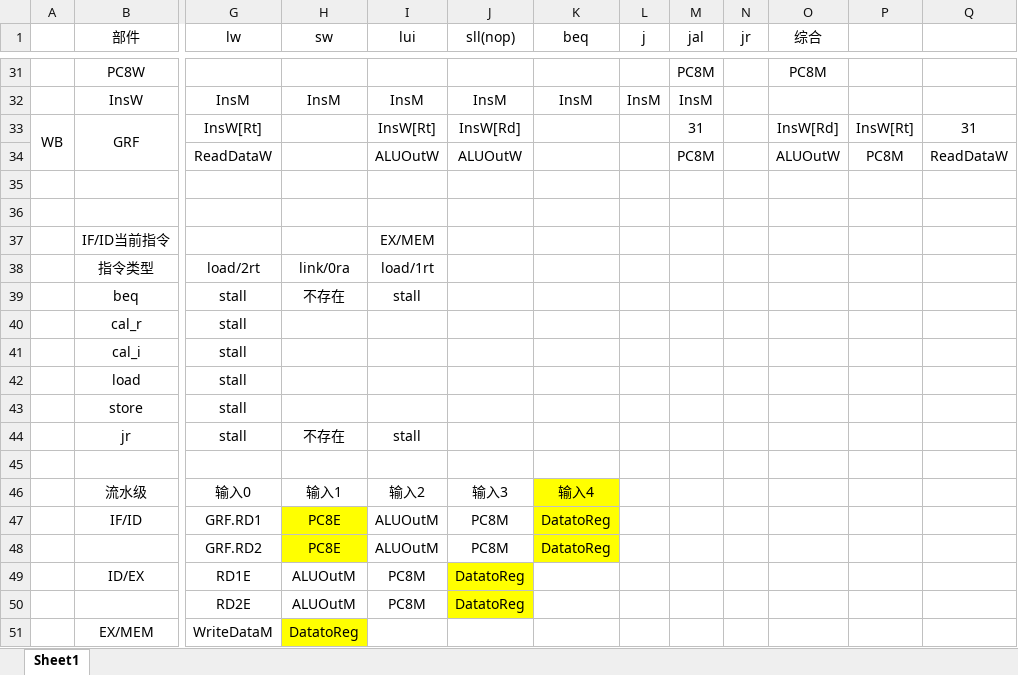
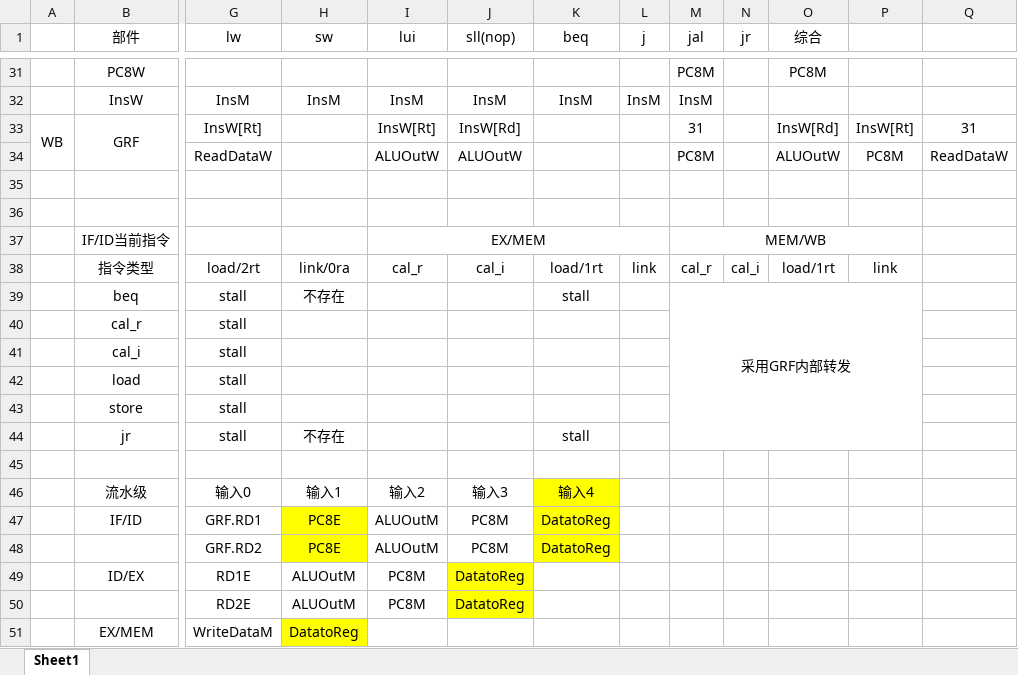
Before and after one commit to WenMellors/computer-organization, an Excel workbook: 流水线设计.xlsx, sheet Sheet1, drawn as a sheet; only a part is shown, gaps mark what is left out; values as stored, in another font and other column widths than the file's, no borders; the diff names each change by its address in the sheet, - before the commit and + after, or states it on an @@ line.

Commit message:
deal with merge

```diff
--- a/流水线设计.xlsx (sheet Sheet1)
+++ b/流水线设计.xlsx (sheet Sheet1)
+I37:L37 merged
-M37 (jal): (empty)
+M37 (jal): MEM/WB
+M37:P37 merged
-I38 (lui): load/1rt
+I38 (lui): cal_r
-J38 (sll(nop)): (empty)
+J38 (sll(nop)): cal_i
-K38 (beq): (empty)
+K38 (beq): load/1rt
-L38 (j): (empty)
+L38 (j): link
-M38 (jal): (empty)
+M38 (jal): cal_r
-N38 (jr): (empty)
+N38 (jr): cal_i
-O38 (综合): (empty)
+O38 (综合): load/1rt
-P38: (empty)
+P38: link
-I39 (lui): stall
+I39 (lui): (empty)
-K39 (beq): (empty)
+K39 (beq): stall
-M39 (jal): (empty)
+M39 (jal): 采用GRF内部转发
+M39:P44 merged
-I44 (lui): stall
+I44 (lui): (empty)
-K44 (beq): (empty)
+K44 (beq): stall
```
Also changed, not shown: 2 other files.
